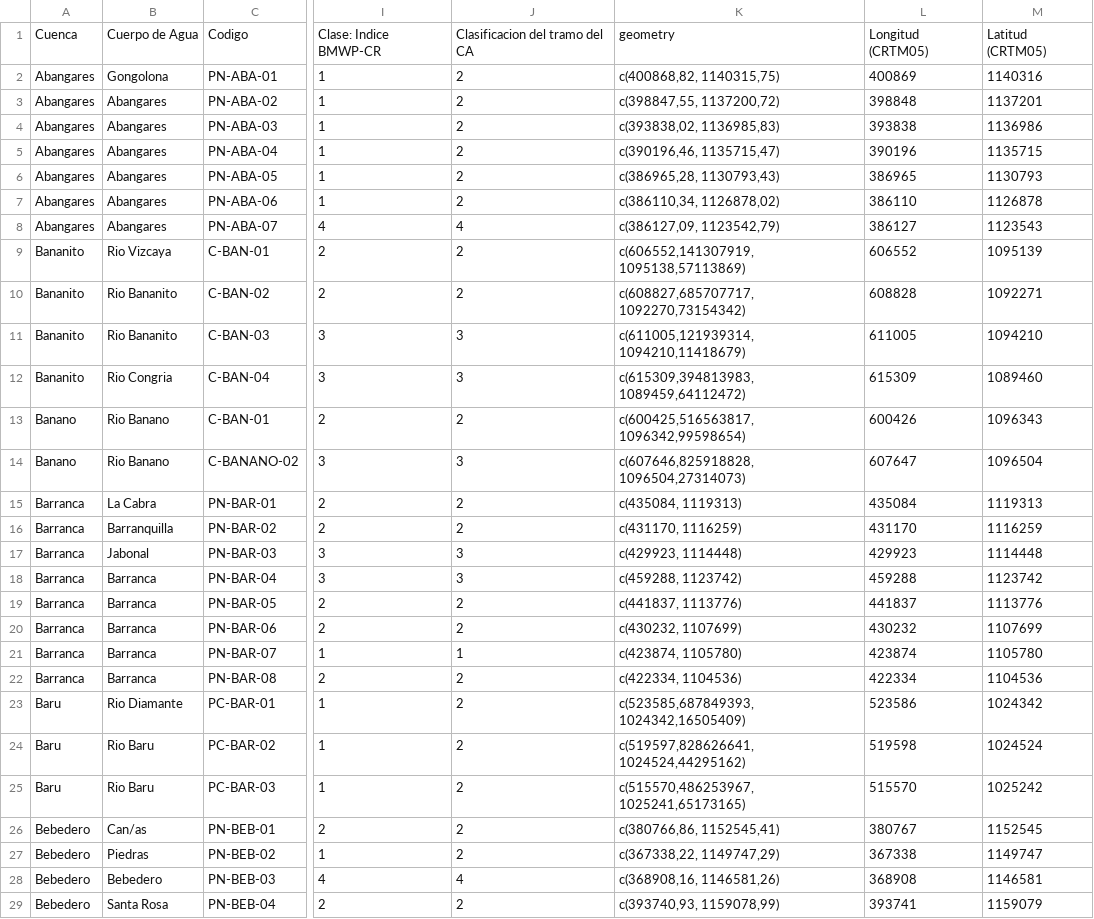
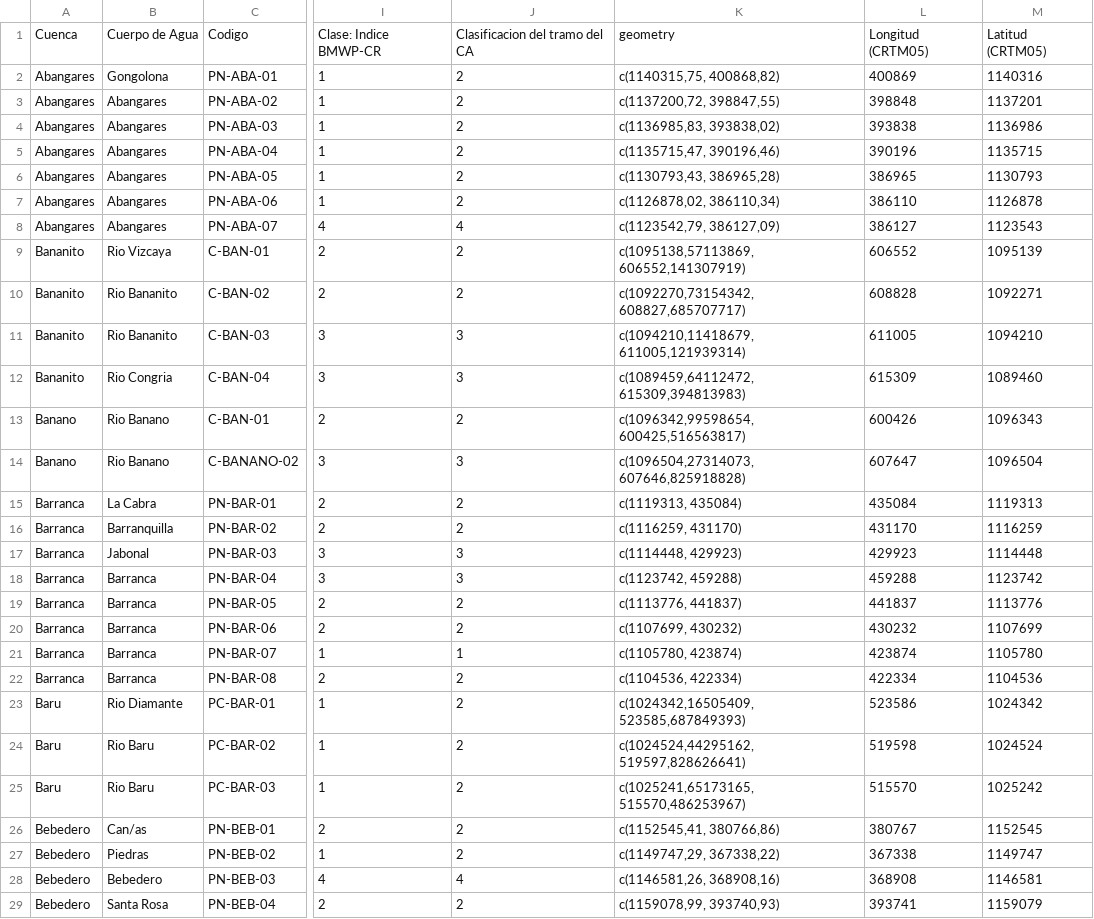
Before and after one commit to Kevinchaes/PNM_FASE_5, a CSV file: 2021_04_15_PNM_INFO_COMPLETA.csv, drawn as a sheet; only a part is shown, gaps mark what is left out; the diff covers the shown part only; the diff names each change by its address in the sheet, - before the commit and + after, or states it on an @@ line.

Commit message:
Add files via upload

```diff
--- a/2021_04_15_PNM_INFO_COMPLETA.csv
+++ b/2021_04_15_PNM_INFO_COMPLETA.csv
-K2: c(400868,82, 1140315,75)
+K2: c(1140315,75, 400868,82)
-K3: c(398847,55, 1137200,72)
+K3: c(1137200,72, 398847,55)
-K4: c(393838,02, 1136985,83)
+K4: c(1136985,83, 393838,02)
-K5: c(390196,46, 1135715,47)
+K5: c(1135715,47, 390196,46)
-K6: c(386965,28, 1130793,43)
+K6: c(1130793,43, 386965,28)
-K7: c(386110,34, 1126878,02)
+K7: c(1126878,02, 386110,34)
-K8: c(386127,09, 1123542,79)
+K8: c(1123542,79, 386127,09)
-K9: c(606552,141307919, 1095138,57113869)
+K9: c(1095138,57113869, 606552,141307919)
-K10: c(608827,685707717, 1092270,73154342)
+K10: c(1092270,73154342, 608827,685707717)
-K11: c(611005,121939314, 1094210,11418679)
+K11: c(1094210,11418679, 611005,121939314)
-K12: c(615309,394813983, 1089459,64112472)
+K12: c(1089459,64112472, 615309,394813983)
-K13: c(600425,516563817, 1096342,99598654)
+K13: c(1096342,99598654, 600425,516563817)
-K14: c(607646,825918828, 1096504,27314073)
+K14: c(1096504,27314073, 607646,825918828)
-K15: c(435084, 1119313)
+K15: c(1119313, 435084)
-K16: c(431170, 1116259)
+K16: c(1116259, 431170)
-K17: c(429923, 1114448)
+K17: c(1114448, 429923)
-K18: c(459288, 1123742)
+K18: c(1123742, 459288)
-K19: c(441837, 1113776)
+K19: c(1113776, 441837)
-K20: c(430232, 1107699)
+K20: c(1107699, 430232)
-K21: c(423874, 1105780)
+K21: c(1105780, 423874)
-K22: c(422334, 1104536)
+K22: c(1104536, 422334)
-K23: c(523585,687849393, 1024342,16505409)
+K23: c(1024342,16505409, 523585,687849393)
-K24: c(519597,828626641, 1024524,44295162)
+K24: c(1024524,44295162, 519597,828626641)
-K25: c(515570,486253967, 1025241,65173165)
+K25: c(1025241,65173165, 515570,486253967)
-K26: c(380766,86, 1152545,41)
+K26: c(1152545,41, 380766,86)
-K27: c(367338,22, 1149747,29)
+K27: c(1149747,29, 367338,22)
-K28: c(368908,16, 1146581,26)
+K28: c(1146581,26, 368908,16)
-K29: c(393740,93, 1159078,99)
+K29: c(1159078,99, 393740,93)
```
Also changed, not shown: 165 edited cells elsewhere in this file.
